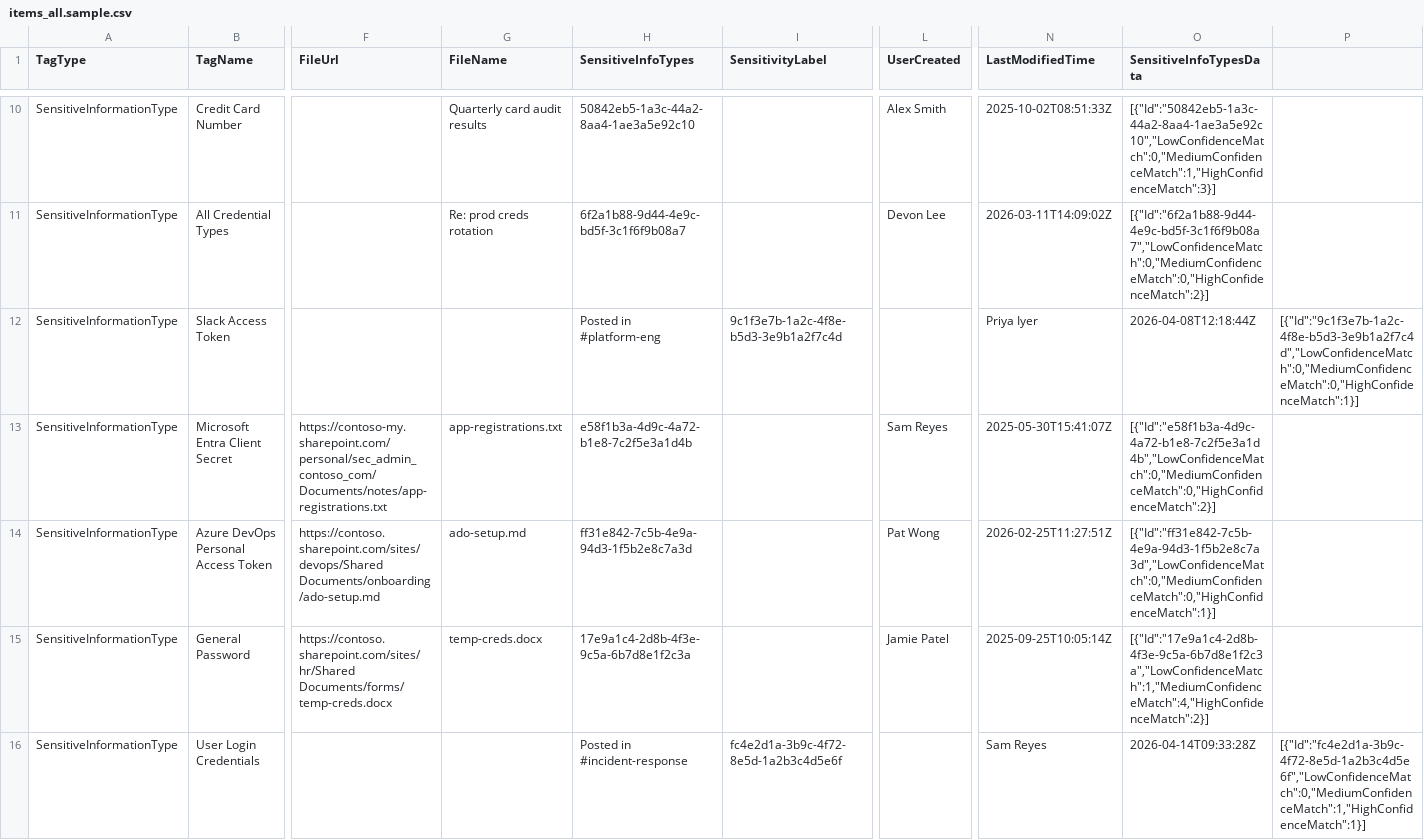
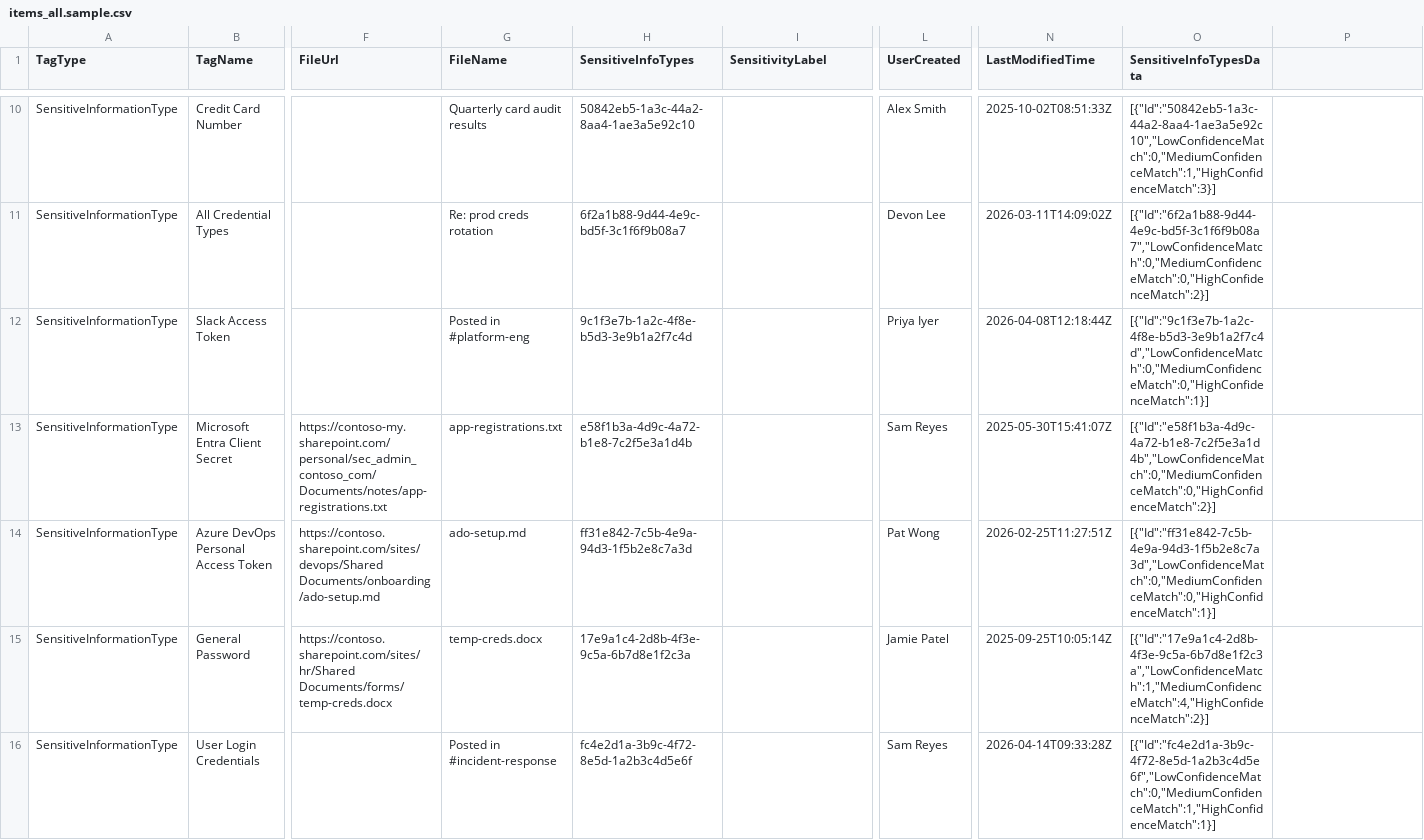
Before and after one commit to LukeEvansTech/purview-content-explorer-export, a CSV file: examples/items_all.sample.csv, drawn as a sheet; only a part is shown, gaps mark what is left out; the diff names each change by its address in the sheet, - before the commit and + after, or states it on an @@ line.

Commit message:
fix: sample CSV row count + add Tier metadata + super-linter
- Two Teams rows in items_all.sample.csv had 16 cols instead of 15
  (extra empty field between FileUrl and FileName). Removed.
- names-credentials.example.csv was single-column so GitHub couldn't
  render it as a table. Added Tier (1/2) and Category columns from
  the source policy spreadsheet — both informative and now renders.
- Add Super-Linter workflow (slim variant) running PSScriptAnalyzer,
  yamllint, markdownlint, gitleaks, and GitHub Actions linter.
- Add Lint badge to README.

```diff
--- a/examples/items_all.sample.csv
+++ b/examples/items_all.sample.csv
-G12 (FileName): (empty)
+G12 (FileName): Posted in #platform-eng
-H12 (SensitiveInfoTypes): Posted in #platform-eng
+H12 (SensitiveInfoTypes): 9c1f3e7b-1a2c-4f8e-b5d3-3e9b1a2f7c4d
-I12 (SensitivityLabel): 9c1f3e7b-1a2c-4f8e-b5d3-3e9b1a2f7c4d
+I12 (SensitivityLabel): (empty)
-L12 (UserCreated): (empty)
+L12 (UserCreated): Priya Iyer
-N12 (LastModifiedTime): Priya Iyer
+N12 (LastModifiedTime): 2026-04-08T12:18:44Z
-O12 (SensitiveInfoTypesData): 2026-04-08T12:18:44Z
+O12 (SensitiveInfoTypesData): [{"Id":"9c1f3e7b-1a2c-4f8e-b5d3-3e9b1a2f7c4d","LowConfidenceMatch":0,"MediumConfidenceMatch":0,"HighConfidenceMatch":1}]
-P12: [{"Id":"9c1f3e7b-1a2c-4f8e-b5d3-3e9b1a2f7c4d","LowConfidenceMatch":0,"MediumConfidenceMatch":0,"HighConfidenceMatch":1}]
+P12: (empty)
-G16 (FileName): (empty)
+G16 (FileName): Posted in #incident-response
-H16 (SensitiveInfoTypes): Posted in #incident-response
+H16 (SensitiveInfoTypes): fc4e2d1a-3b9c-4f72-8e5d-1a2b3c4d5e6f
-I16 (SensitivityLabel): fc4e2d1a-3b9c-4f72-8e5d-1a2b3c4d5e6f
+I16 (SensitivityLabel): (empty)
-L16 (UserCreated): (empty)
+L16 (UserCreated): Sam Reyes
-N16 (LastModifiedTime): Sam Reyes
+N16 (LastModifiedTime): 2026-04-14T09:33:28Z
-O16 (SensitiveInfoTypesData): 2026-04-14T09:33:28Z
+O16 (SensitiveInfoTypesData): [{"Id":"fc4e2d1a-3b9c-4f72-8e5d-1a2b3c4d5e6f","LowConfidenceMatch":0,"MediumConfidenceMatch":1,"HighConfidenceMatch":1}]
-P16: [{"Id":"fc4e2d1a-3b9c-4f72-8e5d-1a2b3c4d5e6f","LowConfidenceMatch":0,"MediumConfidenceMatch":1,"HighConfidenceMatch":1}]
+P16: (empty)
```
Also changed, not shown: examples/names-credentials.example.csv, 2 other files.
